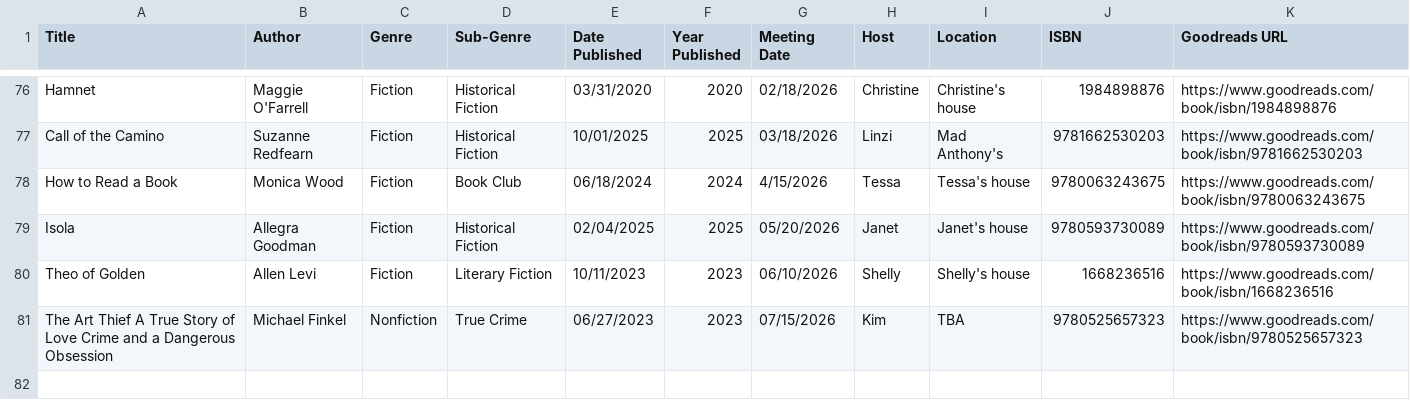
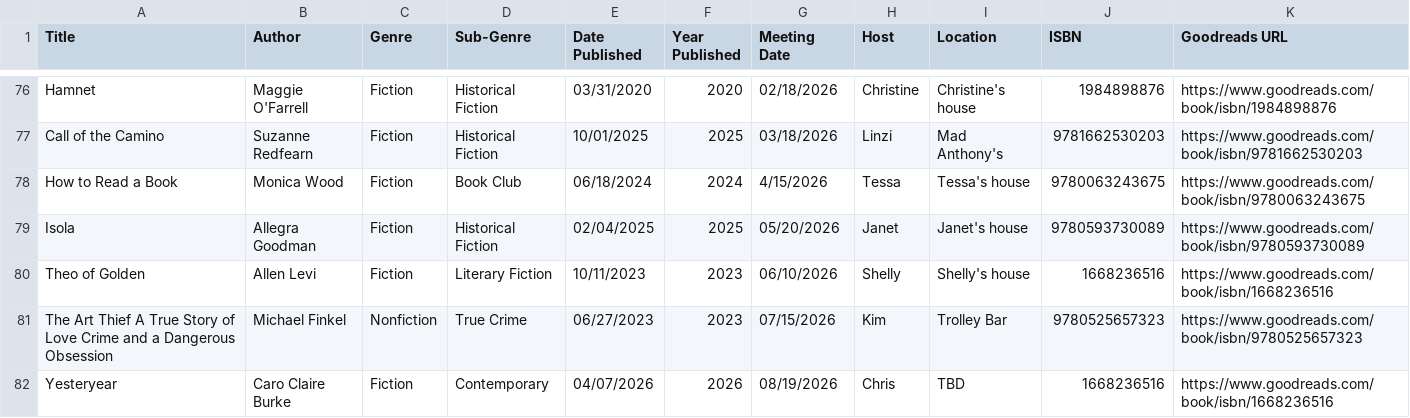
Before and after one commit to kellybearclawz/bookclub, a CSV file: Book Club - Books Read_ISBN.csv, drawn as a sheet; only a part is shown, gaps mark what is left out.

Commit message:
Modify book details in CSV
Updated location for 'The Art Thief' and added 'Yesteryear'.

```diff
--- a/Book Club - Books Read_ISBN.csv
+++ b/Book Club - Books Read_ISBN.csv
@@ -80,2 +80,3 @@ Isola,Allegra Goodman,Fiction,Historical Fiction,02/04/2025,2025,05/20/2026,Jane
 Theo of Golden,Allen Levi,Fiction,Literary Fiction,10/11/2023,2023,06/10/2026,Shelly,Shelly's house,1668236516,https://www.goodreads.com/book/isbn/1668236516
-The Art Thief A True Story of Love Crime and a Dangerous Obsession,Michael Finkel,Nonfiction,True Crime,06/27/2023,2023,07/15/2026,Kim,TBA,9780525657323,https://www.goodreads.com/book/isbn/9780525657323
+The Art Thief A True Story of Love Crime and a Dangerous Obsession,Michael Finkel,Nonfiction,True Crime,06/27/2023,2023,07/15/2026,Kim,Trolley Bar,9780525657323,https://www.goodreads.com/book/isbn/9780525657323
+Yesteryear,Caro Claire Burke,Fiction,Contemporary,04/07/2026,2026,08/19/2026,Chris,TBD,1668236516,https://www.goodreads.com/book/isbn/1668236516
```
